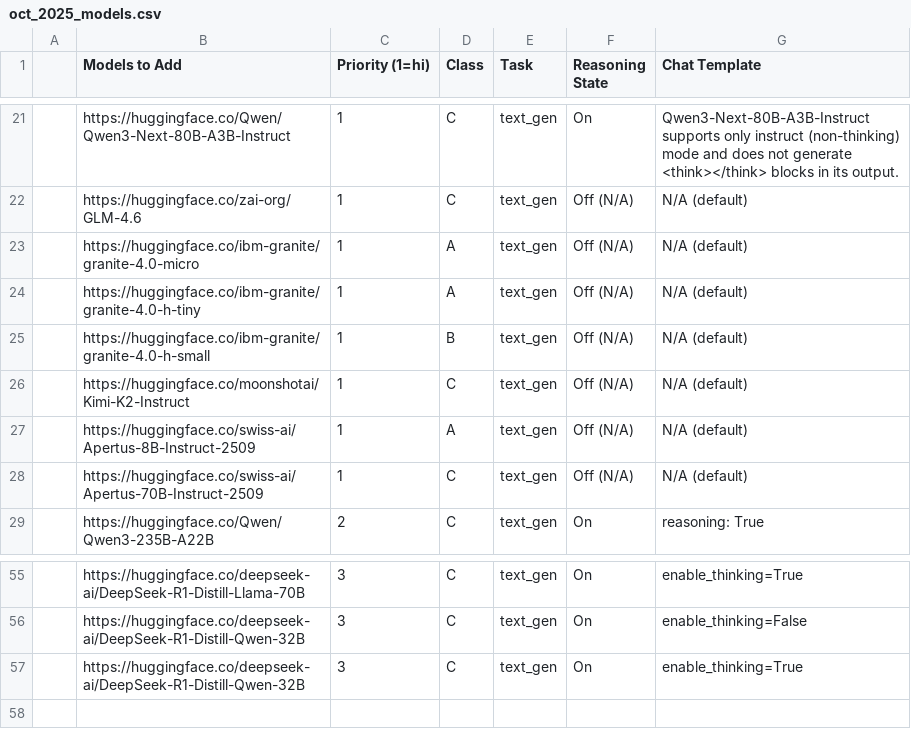
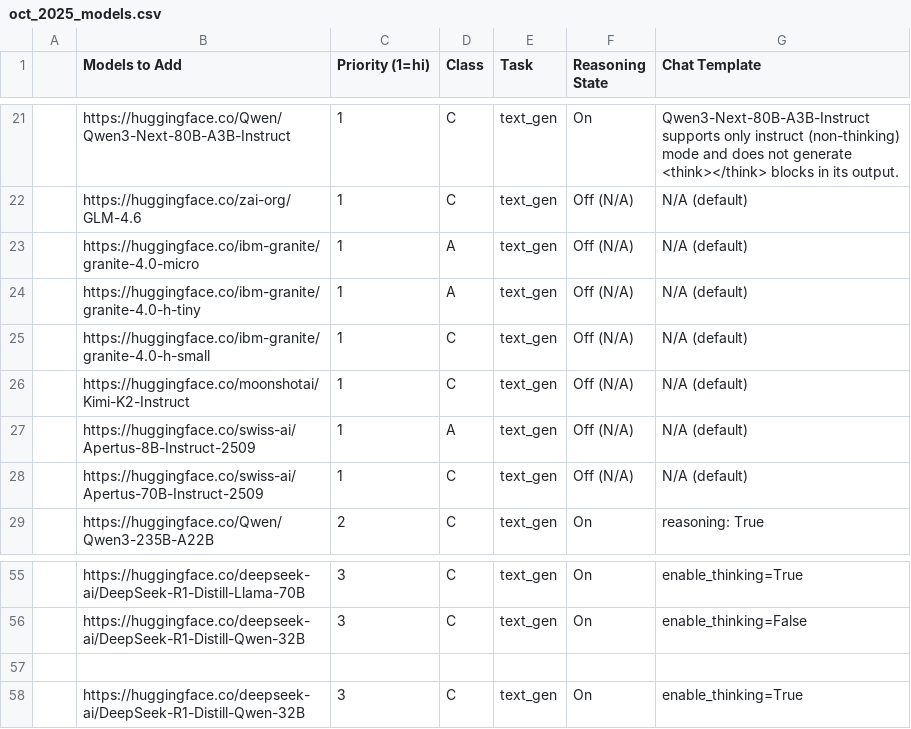
Before and after one commit to scottcha/AIEnergyScore, a CSV file: oct_2025_models.csv, drawn as a sheet; only a part is shown, gaps mark what is left out.

Commit message:
Update oct_2025_models.csv
Changing granite-4.0-h-small to class C

```diff
--- a/oct_2025_models.csv
+++ b/oct_2025_models.csv
@@ -38,3 +38,3 @@
 ,https://huggingface.co/ibm-granite/granite-4.0-h-tiny,1,A,text_gen,Off (N/A),N/A (default)
-,https://huggingface.co/ibm-granite/granite-4.0-h-small,1,B,text_gen,Off (N/A),N/A (default)
+,https://huggingface.co/ibm-granite/granite-4.0-h-small,1,C,text_gen,Off (N/A),N/A (default)
 ,https://huggingface.co/moonshotai/Kimi-K2-Instruct,1,C,text_gen,Off (N/A),N/A (default)
@@ -72,2 +72,3 @@
 ,https://huggingface.co/deepseek-ai/DeepSeek-R1-Distill-Qwen-32B,3,C,text_gen,On,enable_thinking=False
+
 ,https://huggingface.co/deepseek-ai/DeepSeek-R1-Distill-Qwen-32B,3,C,text_gen,On,enable_thinking=True
```
